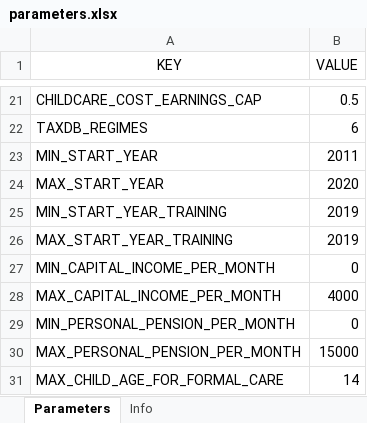
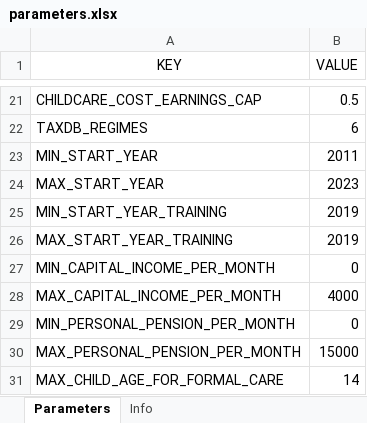
Before and after one commit to centreformicrosimulation/SimPathsEU, an Excel workbook: input/PL/parameters.xlsx, sheet Parameters, drawn as a sheet; only a part is shown, gaps mark what is left out; values as stored, in another font and other column widths than the file's, no borders; the diff names each change by its address in the sheet, - before the commit and + after, or states it on an @@ line.

Commit message:
Corrected MAX_START_YEAR in parameters.xlsx

```diff
--- a/input/PL/parameters.xlsx (sheet Parameters)
+++ b/input/PL/parameters.xlsx (sheet Parameters)
-B24 (VALUE): 2020
+B24 (VALUE): 2023
```
